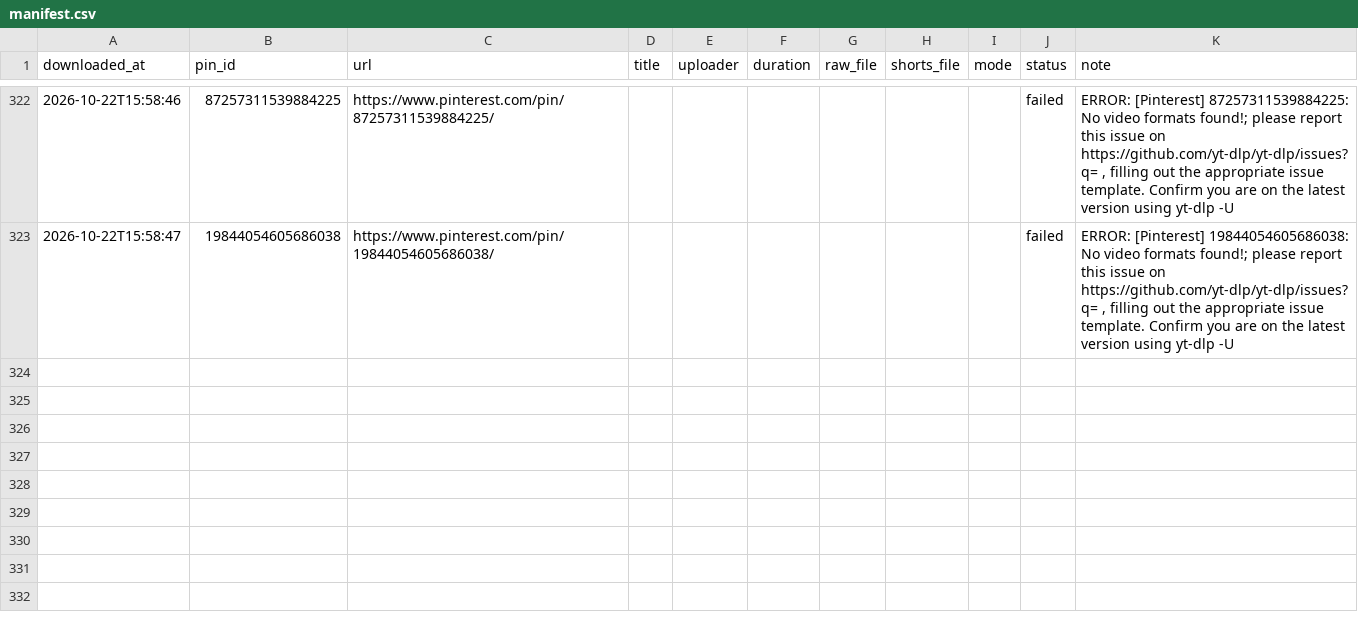
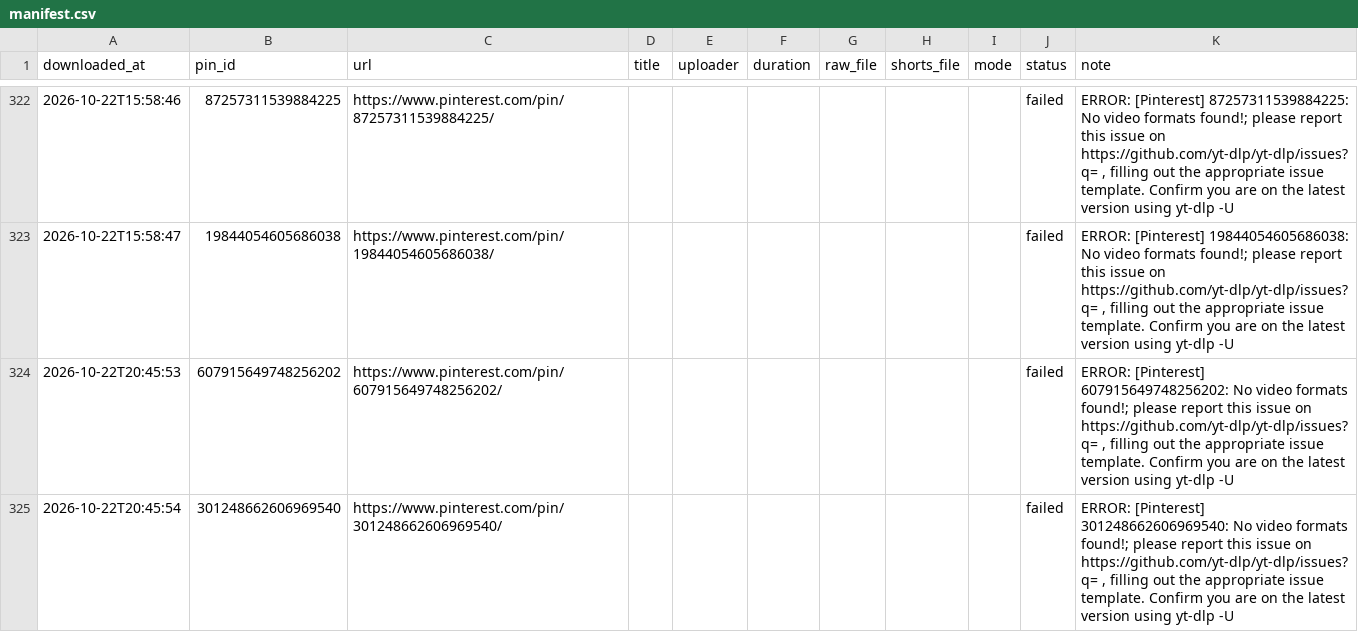
Before and after one commit to chetanJSPro/peace-reels-automation, a CSV file: pin2shorts/manifest.csv, drawn as a sheet; only a part is shown, gaps mark what is left out; the diff names each change by its address in the sheet, - before the commit and + after, or states it on an @@ line.

```diff
--- a/pin2shorts/manifest.csv
+++ b/pin2shorts/manifest.csv
+row 324: 2026-10-22T20:45:53 | 607915649748256202 | https://www.pinterest.com/pin/607915649748256202/ |  |  |  |  |  |  | failed | ERROR: [Pinterest] 607915649748256202: No video formats found!; please report this issue on https://github.com/yt-dlp/yt-dlp/issues?q= , filling out the appropriate issue template. Confirm you are on the latest version using yt-dlp -U
+row 325: 2026-10-22T20:45:54 | 301248662606969540 | https://www.pinterest.com/pin/301248662606969540/ |  |  |  |  |  |  | failed | ERROR: [Pinterest] 301248662606969540: No video formats found!; please report this issue on https://github.com/yt-dlp/yt-dlp/issues?q= , filling out the appropriate issue template. Confirm you are on the latest version using yt-dlp -U
```
Also changed, not shown: 2 other files.
